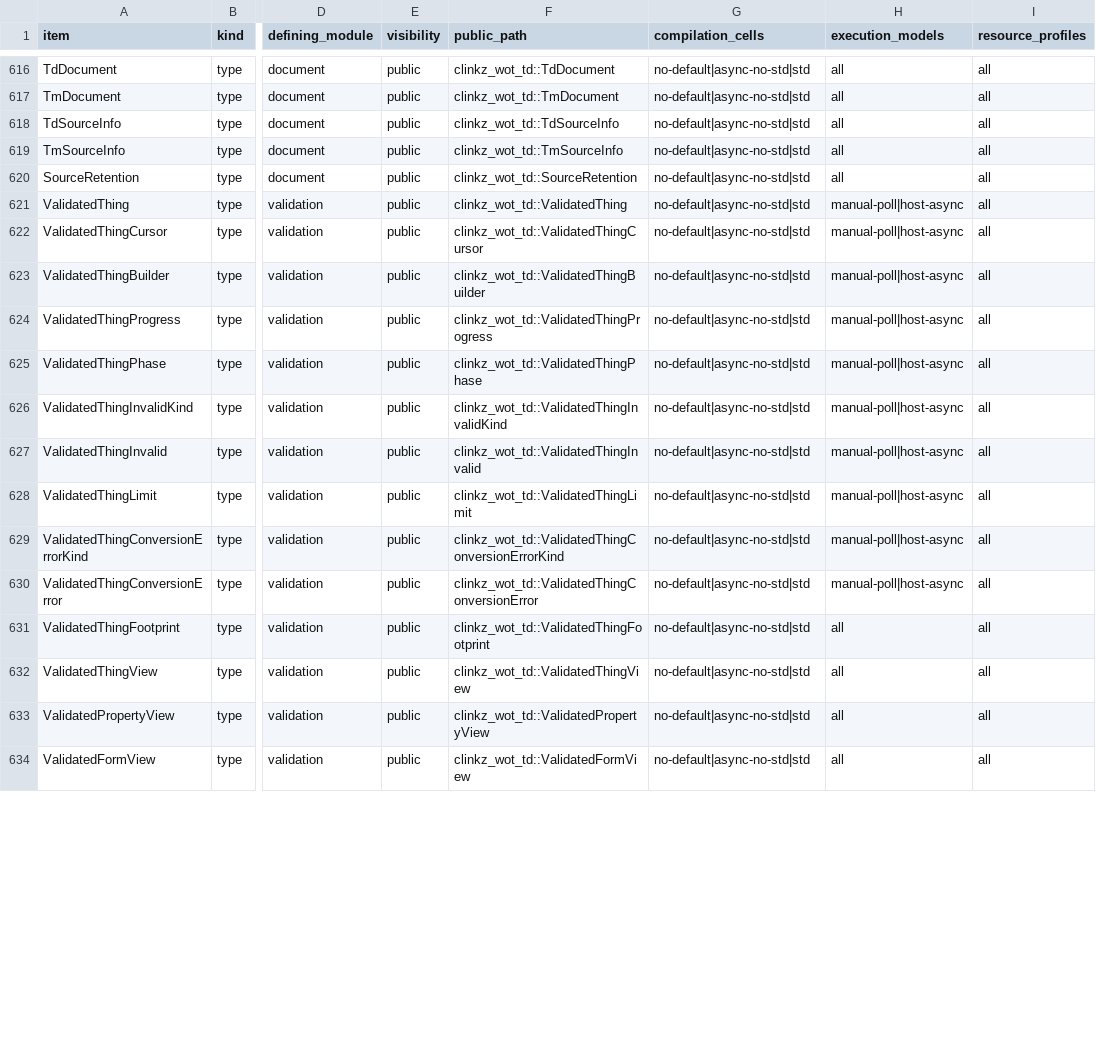
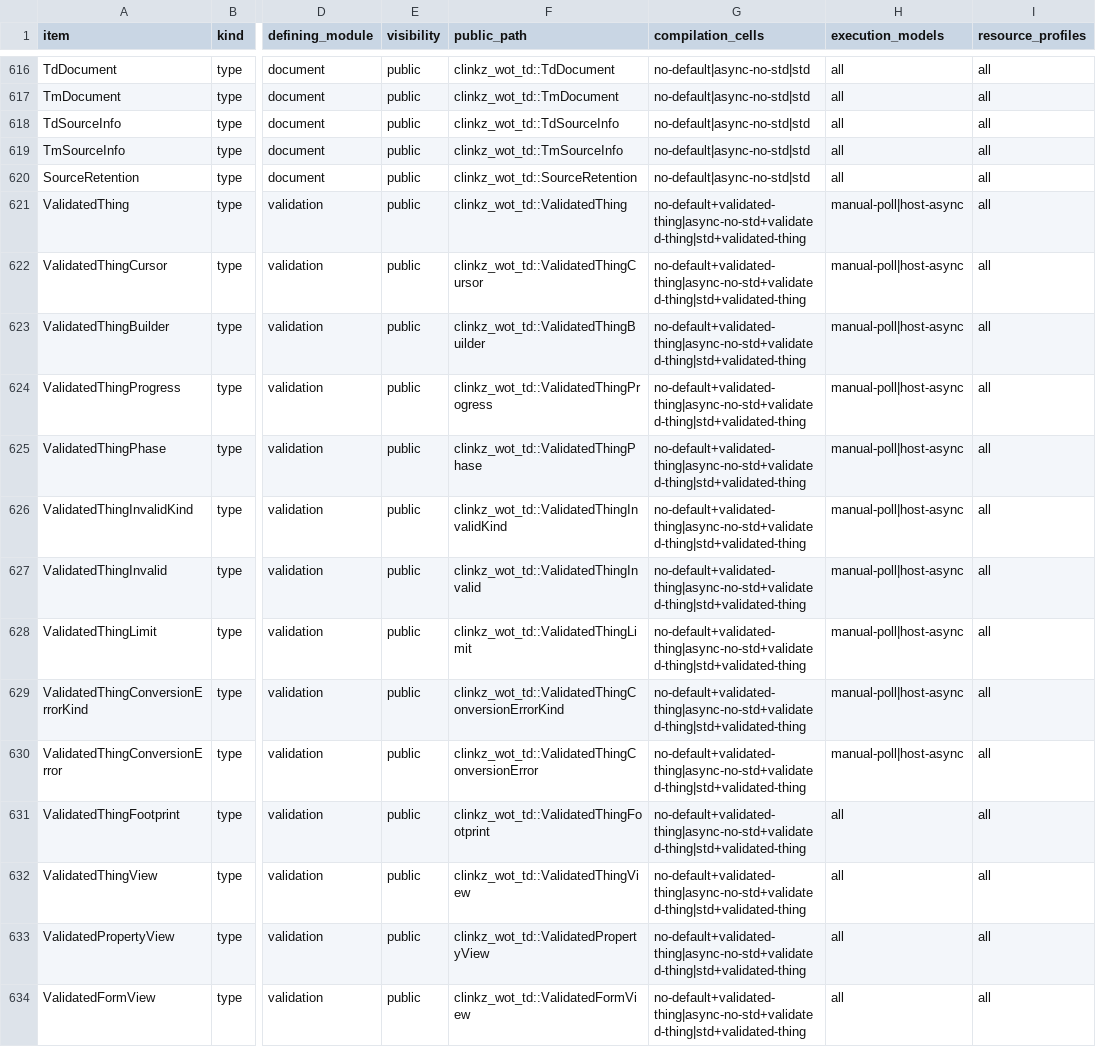
Before and after one commit to yushun1990/clinkz-wot, a CSV file: docs/api-ownership.csv, drawn as a sheet; only a part is shown, gaps mark what is left out; the diff covers the shown part only; the diff names each change by its address in the sheet, - before the commit and + after, or states it on an @@ line.

```diff
--- a/docs/api-ownership.csv
+++ b/docs/api-ownership.csv
-G621:G634 (compilation_cells): no-default|async-no-std|std
+G621:G634 (compilation_cells): no-default+validated-thing|async-no-std+validated-thing|std+validated-thing
```
Also changed, not shown: 48 edited cells elsewhere in this file, 20 other files.
